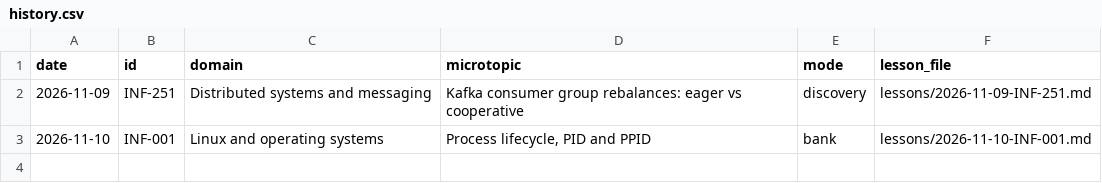
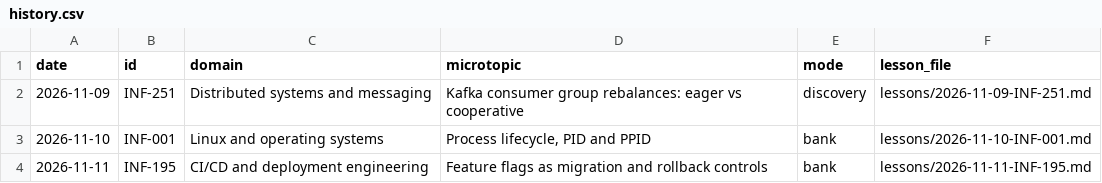
Before and after one commit to navkaransingh011/infra-knowledge-drops, a CSV file: history.csv, drawn as a sheet.

```diff
--- a/history.csv
+++ b/history.csv
@@ -3 +3,2 @@ date,id,domain,microtopic,mode,lesson_file
 2026-11-10,INF-001,Linux and operating systems,"Process lifecycle, PID and PPID",bank,lessons/2026-11-10-INF-001.md
+2026-11-11,INF-195,CI/CD and deployment engineering,Feature flags as migration and rollback controls,bank,lessons/2026-11-11-INF-195.md
```
Also changed, not shown: topics.csv, 1 other file.
